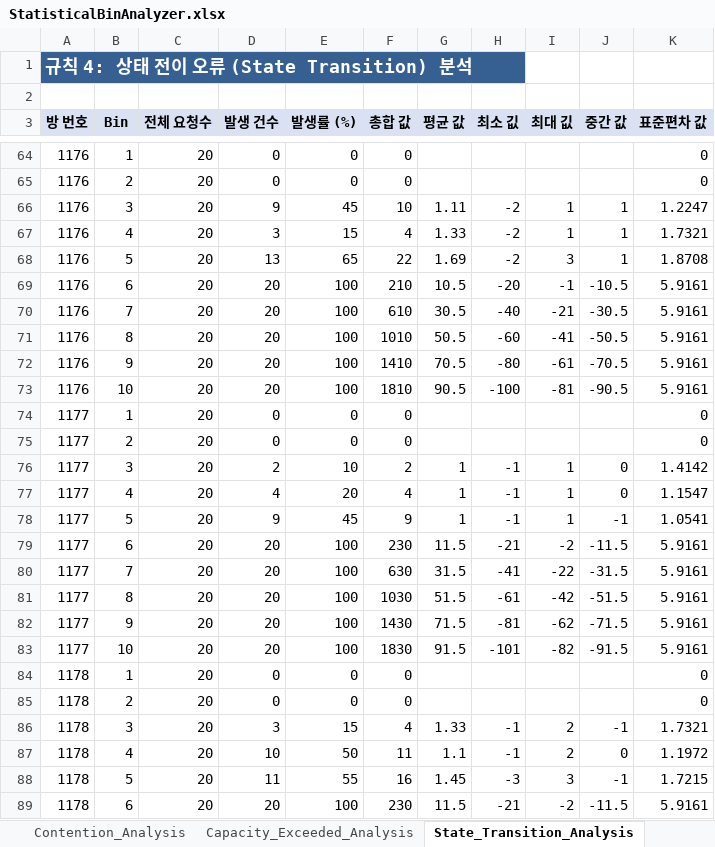
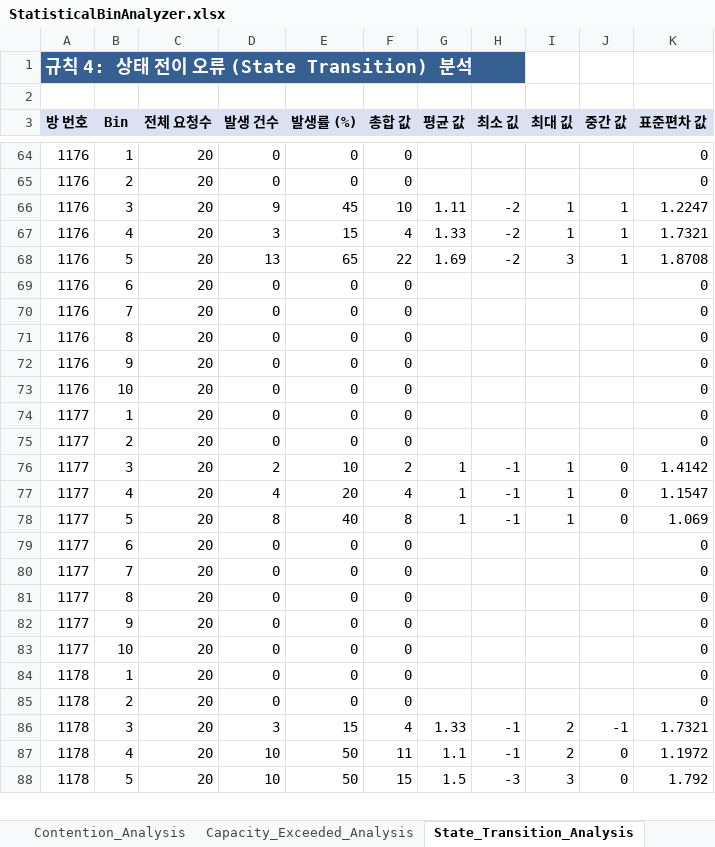
Before and after one commit to bumjinDev/ChatService, an Excel workbook: docs/테스트 문서/동시성 기술 선택 근거 시나리오 테스트(진행 중)/Concurrency_Performance_Scripts/RaceConditionAnalzer_Scripts/results/reports/IF_ELSE/Server/StatisticalBinAnalyzer.xlsx, sheet State_Transition_Analysis, drawn as a sheet; only a part is shown, gaps mark what is left out; values as stored, in another font and other column widths than the file's, no borders; removed rows and columns are numbered as before the commit, all else as after; the diff covers the shown part only; the diff names each change by its address in the sheet, - before the commit and + after, or states it on an @@ line.

```diff
--- a/docs/테스트 문서/동시성 기술 선택 근거 시나리오 테스트(진행 중)/Concurrency_Performance_Scripts/RaceConditionAnalzer_Scripts/results/reports/IF_ELSE/Server/StatisticalBinAnalyzer.xlsx (sheet State_Transition_Analysis)
+++ b/docs/테스트 문서/동시성 기술 선택 근거 시나리오 테스트(진행 중)/Concurrency_Performance_Scripts/RaceConditionAnalzer_Scripts/results/reports/IF_ELSE/Server/StatisticalBinAnalyzer.xlsx (sheet State_Transition_Analysis)
-row 69: 1176 | 6 | 20 | 20 | 100 | 210 | 10.5 | -20 | -1 | -10.5 | 5.9161
-row 70: 1176 | 7 | 20 | 20 | 100 | 610 | 30.5 | -40 | -21 | -30.5 | 5.9161
-row 71: 1176 | 8 | 20 | 20 | 100 | 1010 | 50.5 | -60 | -41 | -50.5 | 5.9161
-row 72: 1176 | 9 | 20 | 20 | 100 | 1410 | 70.5 | -80 | -61 | -70.5 | 5.9161
-row 73: 1176 | 10 | 20 | 20 | 100 | 1810 | 90.5 | -100 | -81 | -90.5 | 5.9161
+row 69: 1176 | 6 | 20 | 0 | 0 | 0 |  |  |  |  | 0
+row 70: 1176 | 7 | 20 | 0 | 0 | 0 |  |  |  |  | 0
+row 71: 1176 | 8 | 20 | 0 | 0 | 0 |  |  |  |  | 0
+row 72: 1176 | 9 | 20 | 0 | 0 | 0 |  |  |  |  | 0
+row 73: 1176 | 10 | 20 | 0 | 0 | 0 |  |  |  |  | 0
-D78 (발생 건수): 9
+D78 (발생 건수): 8
-E78 (발생률 (%)): 45
+E78 (발생률 (%)): 40
-F78 (총합 값): 9
+F78 (총합 값): 8
-J78 (중간 값): -1
+J78 (중간 값): 0
-K78 (표준편차 값): 1.0541
+K78 (표준편차 값): 1.069
-row 79: 1177 | 6 | 20 | 20 | 100 | 230 | 11.5 | -21 | -2 | -11.5 | 5.9161
-row 80: 1177 | 7 | 20 | 20 | 100 | 630 | 31.5 | -41 | -22 | -31.5 | 5.9161
-row 81: 1177 | 8 | 20 | 20 | 100 | 1030 | 51.5 | -61 | -42 | -51.5 | 5.9161
-row 82: 1177 | 9 | 20 | 20 | 100 | 1430 | 71.5 | -81 | -62 | -71.5 | 5.9161
-row 83: 1177 | 10 | 20 | 20 | 100 | 1830 | 91.5 | -101 | -82 | -91.5 | 5.9161
+row 79: 1177 | 6 | 20 | 0 | 0 | 0 |  |  |  |  | 0
+row 80: 1177 | 7 | 20 | 0 | 0 | 0 |  |  |  |  | 0
+row 81: 1177 | 8 | 20 | 0 | 0 | 0 |  |  |  |  | 0
+row 82: 1177 | 9 | 20 | 0 | 0 | 0 |  |  |  |  | 0
+row 83: 1177 | 10 | 20 | 0 | 0 | 0 |  |  |  |  | 0
-D88 (발생 건수): 11
+D88 (발생 건수): 10
-E88 (발생률 (%)): 55
+E88 (발생률 (%)): 50
-F88 (총합 값): 16
+F88 (총합 값): 15
-G88 (평균 값): 1.45
+G88 (평균 값): 1.5
-J88 (중간 값): -1
+J88 (중간 값): 0
-K88 (표준편차 값): 1.7215
+K88 (표준편차 값): 1.792
-row 89: 1178 | 6 | 20 | 20 | 100 | 230 | 11.5 | -21 | -2 | -11.5 | 5.9161
```
Also changed, not shown: 40 added rows, 39 removed rows and 37 edited cells elsewhere in this sheet, sheet Contention_Analysis, sheet Capacity_Exceeded_Analysis, docs/테스트 문서/동시성 기술 선택 근거 시나리오 테스트(진행 중)/Concurrency_Performance_Scripts/RaceConditionAnalzer_Scripts/results/reports/IF_ELSE/Server/StatisticalRoomAnalyzer.xlsx, 56 other files.
